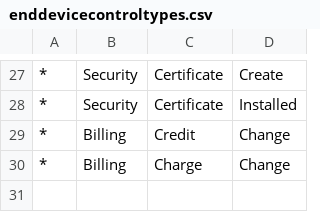
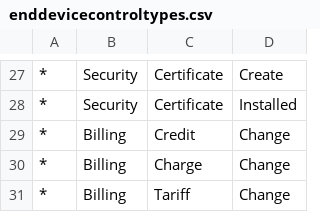
Before and after one commit to chandangeek/Connexo_Code, a CSV file: coko/com.elster.jupiter.metering/src/main/resources/com/elster/jupiter/metering/impl/enddevicecontroltypes.csv, drawn as a sheet; only a part is shown, gaps mark what is left out; the diff names each change by its address in the sheet, - before the commit and + after, or states it on an @@ line.

Commit message:
[CXO-12552] - added step tariff for EndDeviceControl

```diff
--- a/coko/com.elster.jupiter.metering/src/main/resources/com/elster/jupiter/metering/impl/enddevicecontroltypes.csv
+++ b/coko/com.elster.jupiter.metering/src/main/resources/com/elster/jupiter/metering/impl/enddevicecontroltypes.csv
+row 31: * | Billing | Tariff | Change
```
Also changed, not shown: 8 other files.
